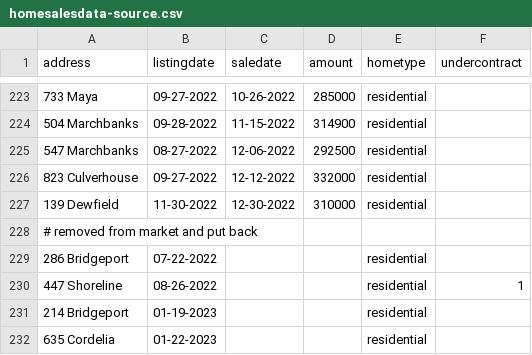
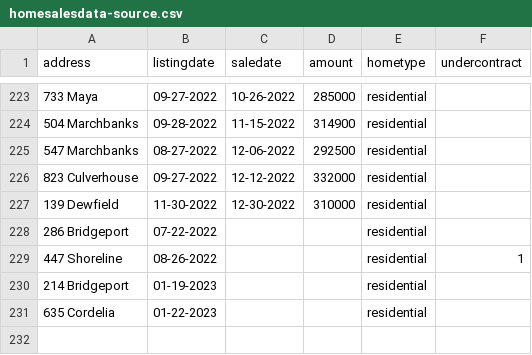
Before and after one commit to robhanssen/glenlake-homesales, a CSV file: sources/homesalesdata-source.csv, drawn as a sheet; only a part is shown, gaps mark what is left out; the diff names each change by its address in the sheet, - before the commit and + after, or states it on an @@ line.

Commit message:
removed comment

```diff
--- a/sources/homesalesdata-source.csv
+++ b/sources/homesalesdata-source.csv
-row 228: # removed from market and put back
```
